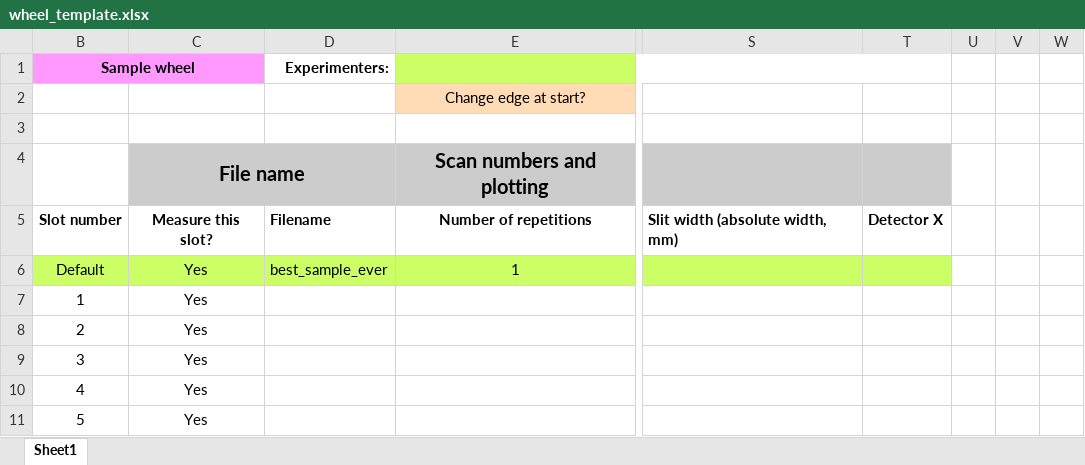
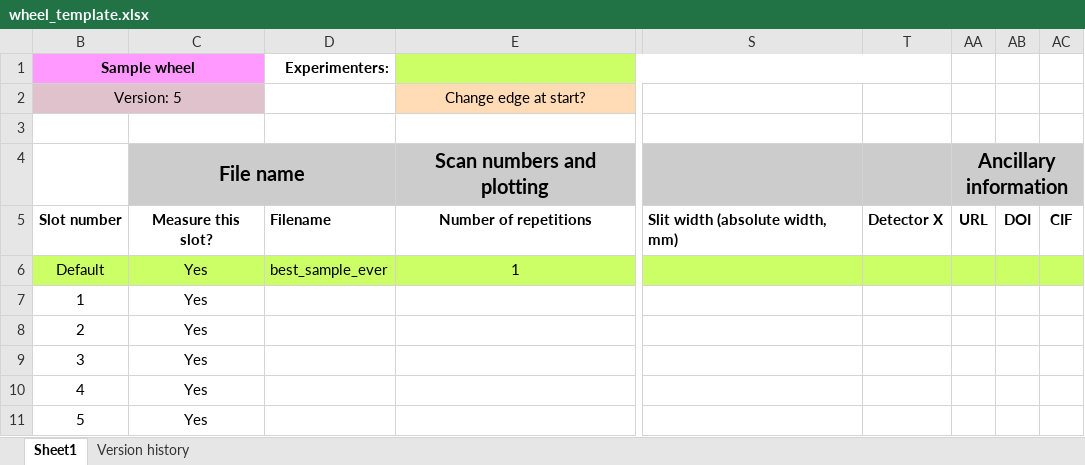
Before and after one commit to NSLS-II-BMM/profile_collection, an Excel workbook: startup/wheel_template.xlsx, sheet Sheet1, drawn as a sheet; only a part is shown, gaps mark what is left out; values as stored, in another font and other column widths than the file's, no borders; charts and pictures not drawn; addresses are those after the commit; the diff names each change by its address in the sheet, - before the commit and + after, or states it on an @@ line.

```diff
--- a/startup/wheel_template.xlsx (sheet Sheet1)
+++ b/startup/wheel_template.xlsx (sheet Sheet1)
+sheet tab: Version history
-B2 (Sample wheel): (empty)
+B2 (Sample wheel): Version: 5
-B2:C2 fill: none
+B2:C2 fill: #E0C2CD
+B2:C2 merged
-AA4: (empty)
+AA4: Ancillary information
-AA4:AC4 fill: none
+AA4:AC4 fill: #CCCCCC
+AA4:AC4 merged
-AA5: (empty)
+AA5: URL
-AB5: (empty)
+AB5: DOI
-AC5: (empty)
+AC5: CIF
-AA6:AC6 fill: none
+AA6:AC6 fill: #CCFF66
```
Also changed, not shown: charts or pictures, startup/pinwheel_template.xlsx, 2 other files.
